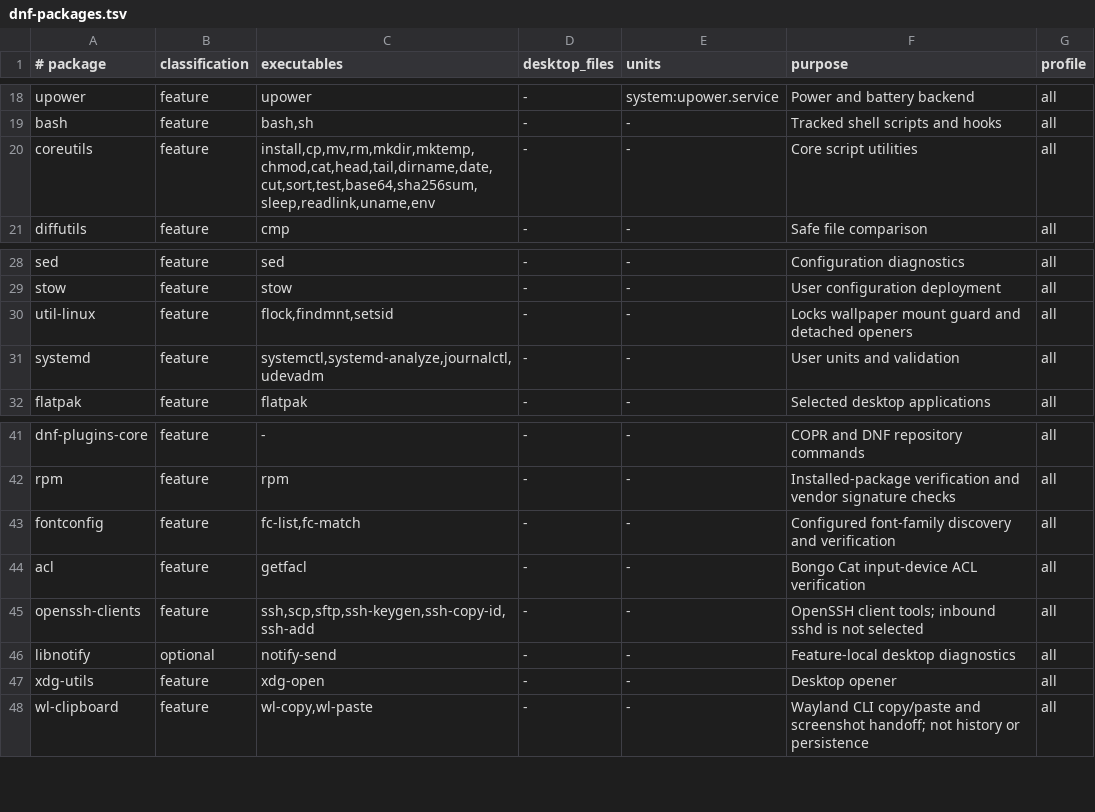
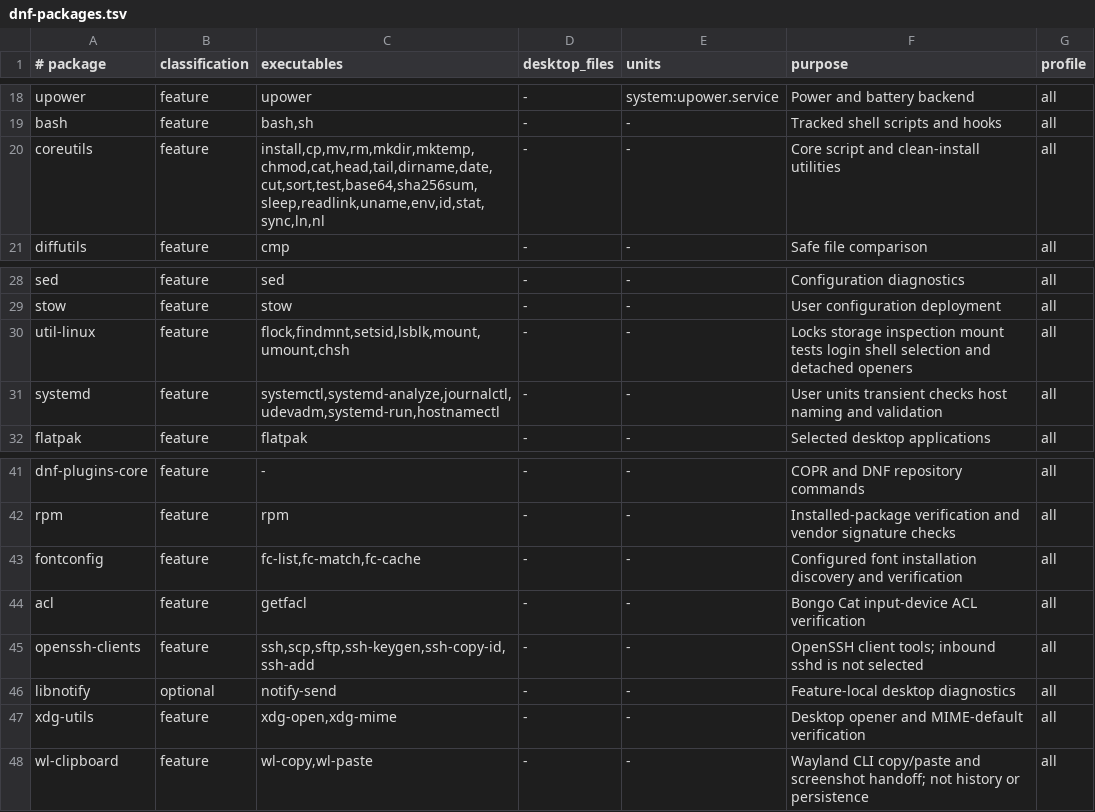
Before and after one commit to snaldos/naldo-dots, a TSV file: bootstrap/fedora/dnf-packages.tsv, drawn as a sheet; only a part is shown, gaps mark what is left out.

Commit message:
refactor: simplify launchers and finalize Fedora setup

```diff
--- a/bootstrap/fedora/dnf-packages.tsv
+++ b/bootstrap/fedora/dnf-packages.tsv
@@ -19,3 +19,3 @@ upower	feature	upower	-	system:upower.service	Power and battery backend	all
 bash	feature	bash,sh	-	-	Tracked shell scripts and hooks	all
-coreutils	feature	install,cp,mv,rm,mkdir,mktemp,chmod,cat,head,tail,dirname,date,cut,sort,test,base64,sha256sum,sleep,readlink,uname,env	-	-	Core script utilities	all
+coreutils	feature	install,cp,mv,rm,mkdir,mktemp,chmod,cat,head,tail,dirname,date,cut,sort,test,base64,sha256sum,sleep,readlink,uname,env,id,stat,sync,ln,nl	-	-	Core script and clean-install utilities	all
 diffutils	feature	cmp	-	-	Safe file comparison	all
@@ -29,4 +29,4 @@ sed	feature	sed	-	-	Configuration diagnostics	all
 stow	feature	stow	-	-	User configuration deployment	all
-util-linux	feature	flock,findmnt,setsid	-	-	Locks wallpaper mount guard and detached openers	all
-systemd	feature	systemctl,systemd-analyze,journalctl,udevadm	-	-	User units and validation	all
+util-linux	feature	flock,findmnt,setsid,lsblk,mount,umount,chsh	-	-	Locks storage inspection mount tests login shell selection and detached openers	all
+systemd	feature	systemctl,systemd-analyze,journalctl,udevadm,systemd-run,hostnamectl	-	-	User units transient checks host naming and validation	all
 flatpak	feature	flatpak	-	-	Selected desktop applications	all
@@ -42,3 +42,3 @@ dnf-plugins-core	feature	-	-	-	COPR and DNF repository commands	all
 rpm	feature	rpm	-	-	Installed-package verification and vendor signature checks	all
-fontconfig	feature	fc-list,fc-match	-	-	Configured font-family discovery and verification	all
+fontconfig	feature	fc-list,fc-match,fc-cache	-	-	Configured font installation discovery and verification	all
 acl	feature	getfacl	-	-	Bongo Cat input-device ACL verification	all
@@ -46,3 +46,3 @@ openssh-clients	feature	ssh,scp,sftp,ssh-keygen,ssh-copy-id,ssh-add	-	-	OpenSSH
 libnotify	optional	notify-send	-	-	Feature-local desktop diagnostics	all
-xdg-utils	feature	xdg-open	-	-	Desktop opener	all
+xdg-utils	feature	xdg-open,xdg-mime	-	-	Desktop opener and MIME-default verification	all
 wl-clipboard	feature	wl-copy,wl-paste	-	-	Wayland CLI copy/paste and screenshot handoff; not history or persistence	all
```
Also changed, not shown: bootstrap/fedora/npm-packages.tsv, 20 other files.
